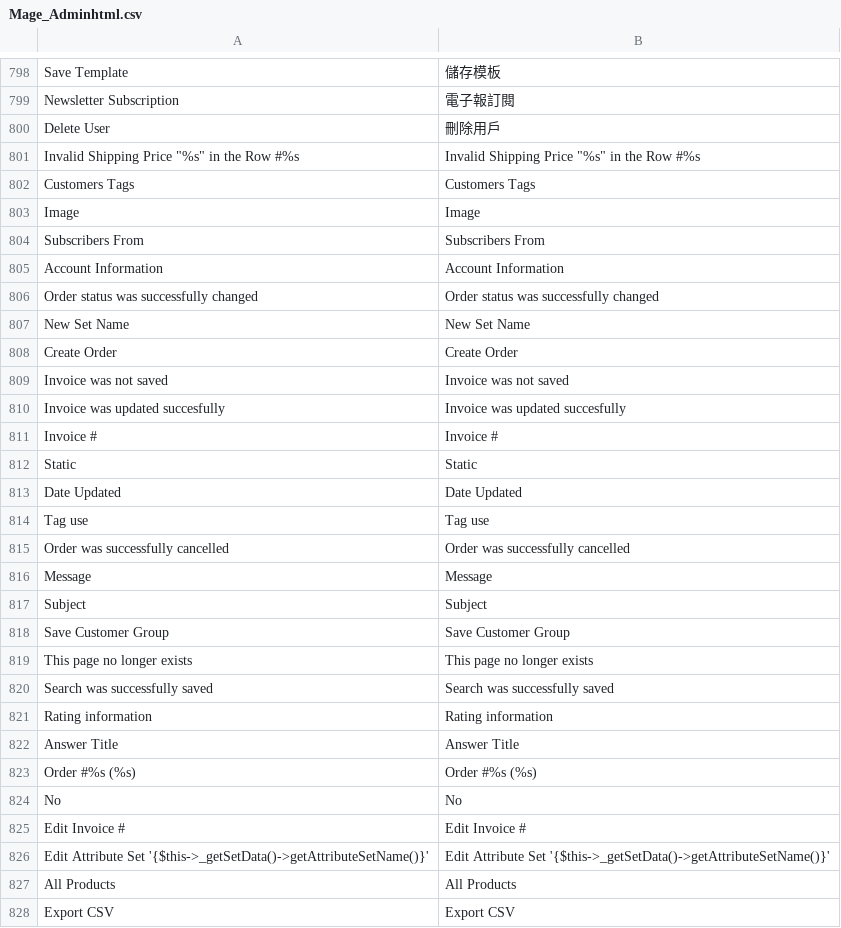
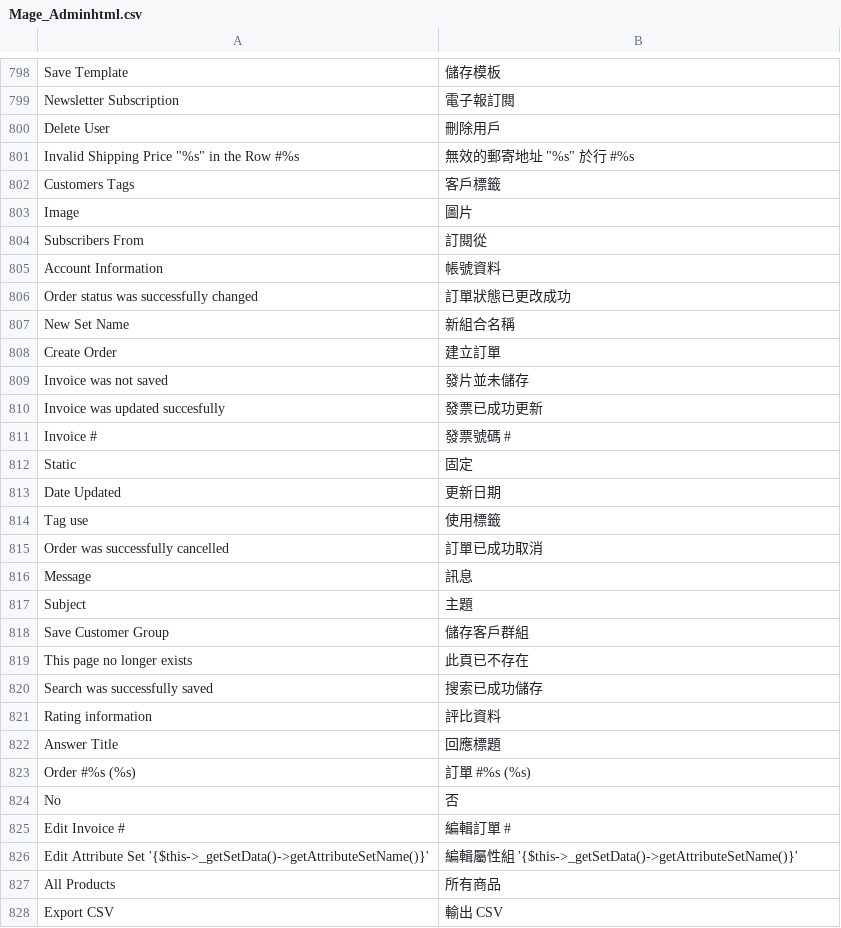
Before and after one commit to guptahanu/magento-zh, a CSV file: app/locale/zh_TW/Mage_Adminhtml.csv, drawn as a sheet; only a part is shown, gaps mark what is left out; the diff covers the shown part only.

Commit message:
4/12/09 update

```diff
--- a/app/locale/zh_TW/Mage_Adminhtml.csv
+++ b/app/locale/zh_TW/Mage_Adminhtml.csv
@@ -800,29 +800,29 @@
 "Delete User","刪除用戶"
-"Invalid Shipping Price ""%s"" in the Row #%s","Invalid Shipping Price ""%s"" in the Row #%s"
-"Customers Tags","Customers Tags"
-"Image","Image"
-"Subscribers From","Subscribers From"
-"Account Information","Account Information"
-"Order status was successfully changed","Order status was successfully changed"
-"New Set Name","New Set Name"
-"Create Order","Create Order"
-"Invoice was not saved","Invoice was not saved"
-"Invoice was updated succesfully","Invoice was updated succesfully"
-"Invoice #","Invoice #"
-"Static","Static"
-"Date Updated","Date Updated"
-"Tag use","Tag use"
-"Order was successfully cancelled","Order was successfully cancelled"
-"Message","Message"
-"Subject","Subject"
-"Save Customer Group","Save Customer Group"
-"This page no longer exists","This page no longer exists"
-"Search was successfully saved","Search was successfully saved"
-"Rating information","Rating information"
-"Answer Title","Answer Title"
-"Order #%s (%s)","Order #%s (%s)"
-"No","No"
-"Edit Invoice #","Edit Invoice #"
-"Edit Attribute Set '{$this->_getSetData()->getAttributeSetName()}'","Edit Attribute Set '{$this->_getSetData()->getAttributeSetName()}'"
-"All Products","All Products"
-"Export CSV","Export CSV"
+"Invalid Shipping Price ""%s"" in the Row #%s","無效的郵寄地址 ""%s"" 於行 #%s"
+"Customers Tags","客戶標籤"
+"Image","圖片"
+"Subscribers From","訂閱從"
+"Account Information","帳號資料"
+"Order status was successfully changed","訂單狀態已更改成功"
+"New Set Name","新組合名稱"
+"Create Order","建立訂單"
+"Invoice was not saved","發片並未儲存"
+"Invoice was updated succesfully","發票已成功更新"
+"Invoice #","發票號碼 #"
+"Static","固定"
+"Date Updated","更新日期"
+"Tag use","使用標籤"
+"Order was successfully cancelled","訂單已成功取消"
+"Message","訊息"
+"Subject","主題"
+"Save Customer Group","儲存客戶群組"
+"This page no longer exists","此頁已不存在"
+"Search was successfully saved","搜索已成功儲存"
+"Rating information","評比資料"
+"Answer Title","回應標題"
+"Order #%s (%s)","訂單 #%s (%s)"
+"No","否"
+"Edit Invoice #","編輯訂單 #"
+"Edit Attribute Set '{$this->_getSetData()->getAttributeSetName()}'","編輯屬性組 '{$this->_getSetData()->getAttributeSetName()}'"
+"All Products","所有商品"
+"Export CSV","輸出 CSV"
```
Also changed, not shown: 96 edited cells elsewhere in this file.
